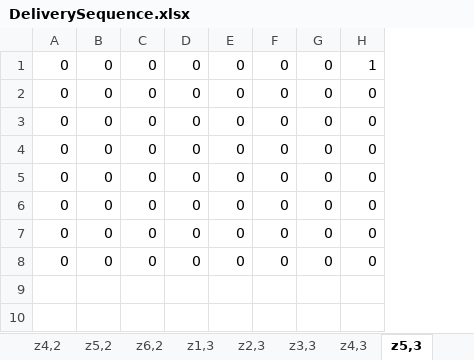
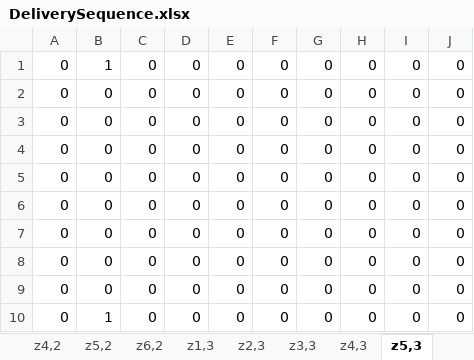
Before and after one commit to shandilya1998/OResearch, an Excel workbook: assets/generated/model3/DeliverySequence.xlsx, sheet z5,3, drawn as a sheet; values as stored, in another font and other column widths than the file's, no borders; the diff names each change by its address in the sheet, - before the commit and + after, or states it on an @@ line.

```diff
--- a/assets/generated/model3/DeliverySequence.xlsx (sheet z5,3)
+++ b/assets/generated/model3/DeliverySequence.xlsx (sheet z5,3)
+column I, rows 1-8: all 0
+column J, rows 1-8: all 0
-B1: 0
+B1: 1
-H1: 1
+H1: 0
+row 9: 0 | 0 | 0 | 0 | 0 | 0 | 0 | 0 | 0 | 0
+row 10: 0 | 1 | 0 | 0 | 0 | 0 | 0 | 0 | 0 | 0
```
Also changed, not shown: sheet z3,1, sheet z4,1, sheet z1,3, sheet z2,3, sheet z3,3, sheet z1,1, 11 more sheets, assets/generated/model3/ArrivalAtCustomerTime.xlsx, assets/generated/model3/CustomerVehicleTripMap.xlsx, 30 other files.
